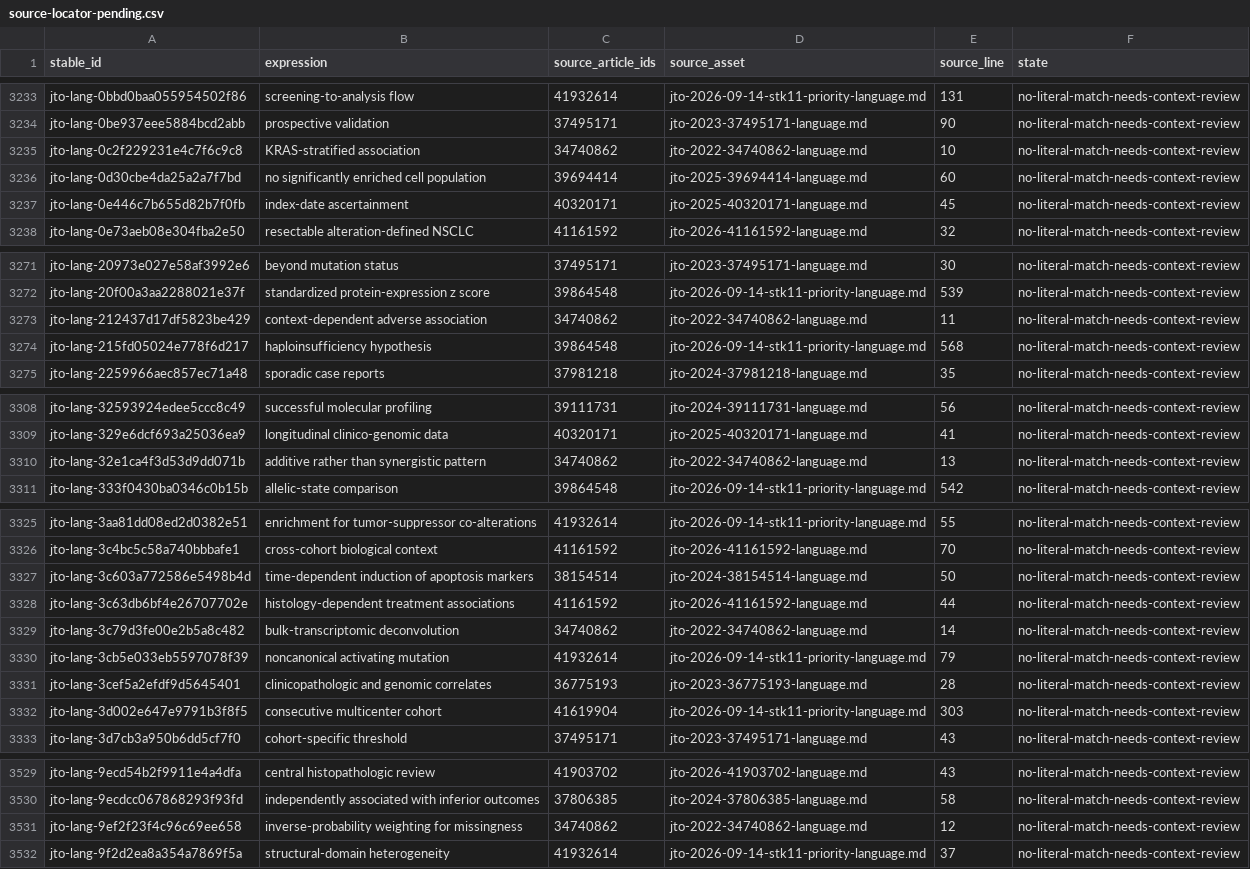
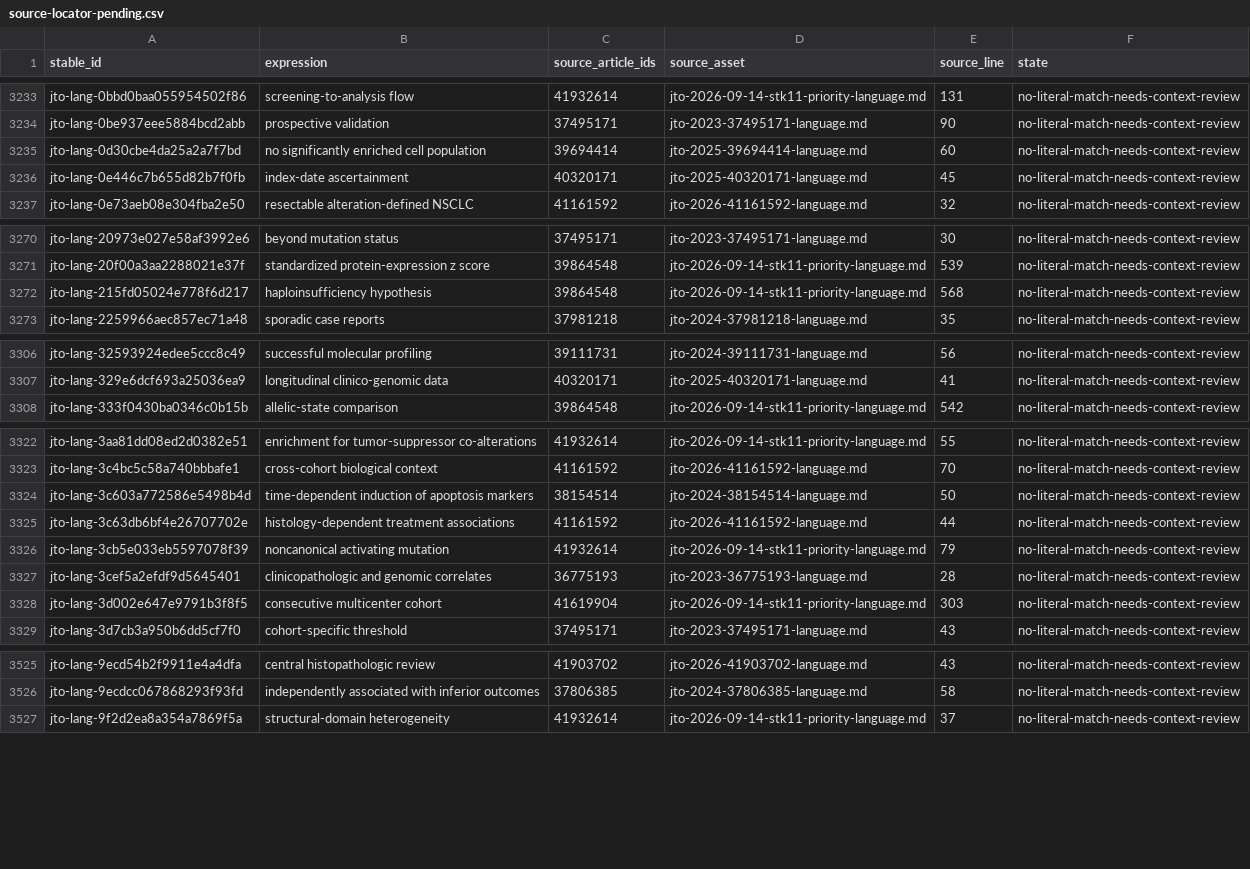
Before and after one commit to Winteric123/artificial-writing-skill, a CSV file: skills/artificial-writing-skill/references/source-locator-pending.csv, drawn as a sheet; only a part is shown, gaps mark what is left out; the diff covers the shown part only.

```diff
--- a/skills/artificial-writing-skill/references/source-locator-pending.csv
+++ b/skills/artificial-writing-skill/references/source-locator-pending.csv
@@ -3234,3 +3234,2 @@ jto-lang-0bbd0baa055954502f86,screening-to-analysis flow,41932614,jto-2026-09-14
 jto-lang-0be937eee5884bcd2abb,prospective validation,37495171,jto-2023-37495171-language.md,90,no-literal-match-needs-context-review
-jto-lang-0c2f229231e4c7f6c9c8,KRAS-stratified association,34740862,jto-2022-34740862-language.md,10,no-literal-match-needs-context-review
 jto-lang-0d30cbe4da25a2a7f7bd,no significantly enriched cell population,39694414,jto-2025-39694414-language.md,60,no-literal-match-needs-context-review
@@ -3272,3 +3271,2 @@ jto-lang-20973e027e58af3992e6,beyond mutation status,37495171,jto-2023-37495171-
 jto-lang-20f00a3aa2288021e37f,standardized protein-expression z score,39864548,jto-2026-09-14-stk11-priority-language.md,539,no-literal-match-needs-context-review
-jto-lang-212437d17df5823be429,context-dependent adverse association,34740862,jto-2022-34740862-language.md,11,no-literal-match-needs-context-review
 jto-lang-215fd05024e778f6d217,haploinsufficiency hypothesis,39864548,jto-2026-09-14-stk11-priority-language.md,568,no-literal-match-needs-context-review
@@ -3309,3 +3307,2 @@ jto-lang-32593924edee5ccc8c49,successful molecular profiling,39111731,jto-2024-3
 jto-lang-329e6dcf693a25036ea9,longitudinal clinico-genomic data,40320171,jto-2025-40320171-language.md,41,no-literal-match-needs-context-review
-jto-lang-32e1ca4f3d53d9dd071b,additive rather than synergistic pattern,34740862,jto-2022-34740862-language.md,13,no-literal-match-needs-context-review
 jto-lang-333f0430ba0346c0b15b,allelic-state comparison,39864548,jto-2026-09-14-stk11-priority-language.md,542,no-literal-match-needs-context-review
@@ -3328,3 +3325,2 @@ jto-lang-3c603a772586e5498b4d,time-dependent induction of apoptosis markers,3815
 jto-lang-3c63db6bf4e26707702e,histology-dependent treatment associations,41161592,jto-2026-41161592-language.md,44,no-literal-match-needs-context-review
-jto-lang-3c79d3fe00e2b5a8c482,bulk-transcriptomic deconvolution,34740862,jto-2022-34740862-language.md,14,no-literal-match-needs-context-review
 jto-lang-3cb5e033eb5597078f39,noncanonical activating mutation,41932614,jto-2026-09-14-stk11-priority-language.md,79,no-literal-match-needs-context-review
@@ -3530,3 +3526,2 @@ jto-lang-9ecd54b2f9911e4a4dfa,central histopathologic review,41903702,jto-2026-4
 jto-lang-9ecdcc067868293f93fd,independently associated with inferior outcomes,37806385,jto-2024-37806385-language.md,58,no-literal-match-needs-context-review
-jto-lang-9ef2f23f4c96c69ee658,inverse-probability weighting for missingness,34740862,jto-2022-34740862-language.md,12,no-literal-match-needs-context-review
 jto-lang-9f2d2ea8a354a7869f5a,structural-domain heterogeneity,41932614,jto-2026-09-14-stk11-priority-language.md,37,no-literal-match-needs-context-review
```
Also changed, not shown: 1 removed row elsewhere in this file, skills/artificial-writing-skill/references/jto-corpus-bibliography.csv, skills/artificial-writing-skill/references/jto-reading-quality-register.csv, 26 other files.
